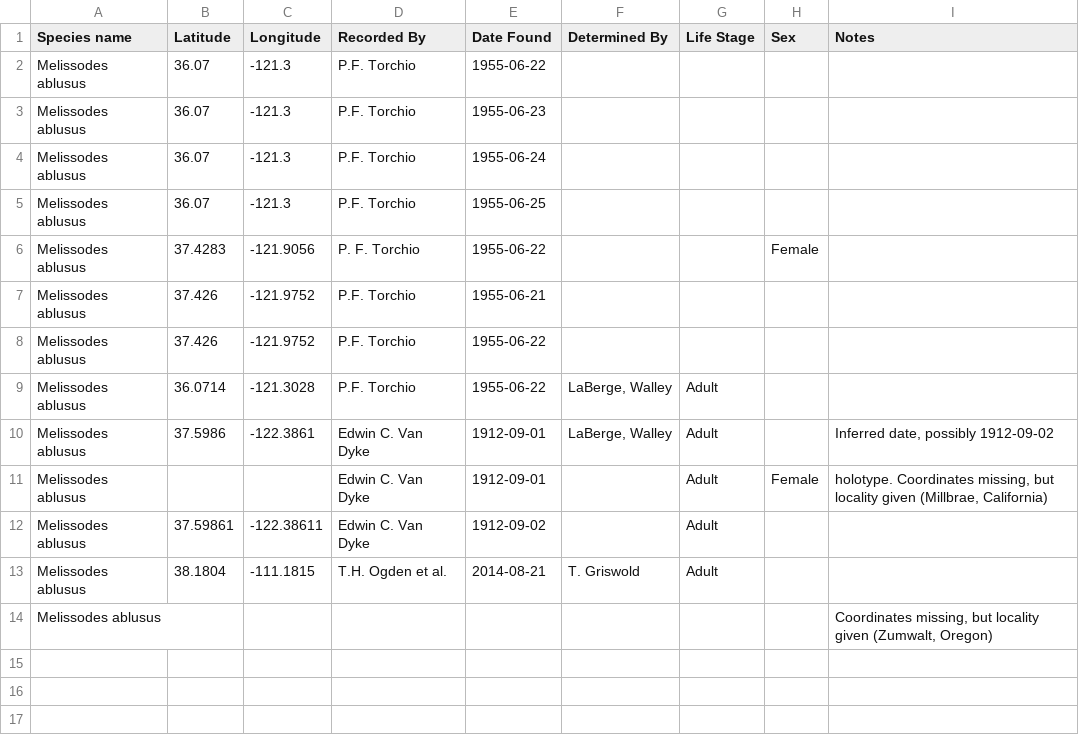
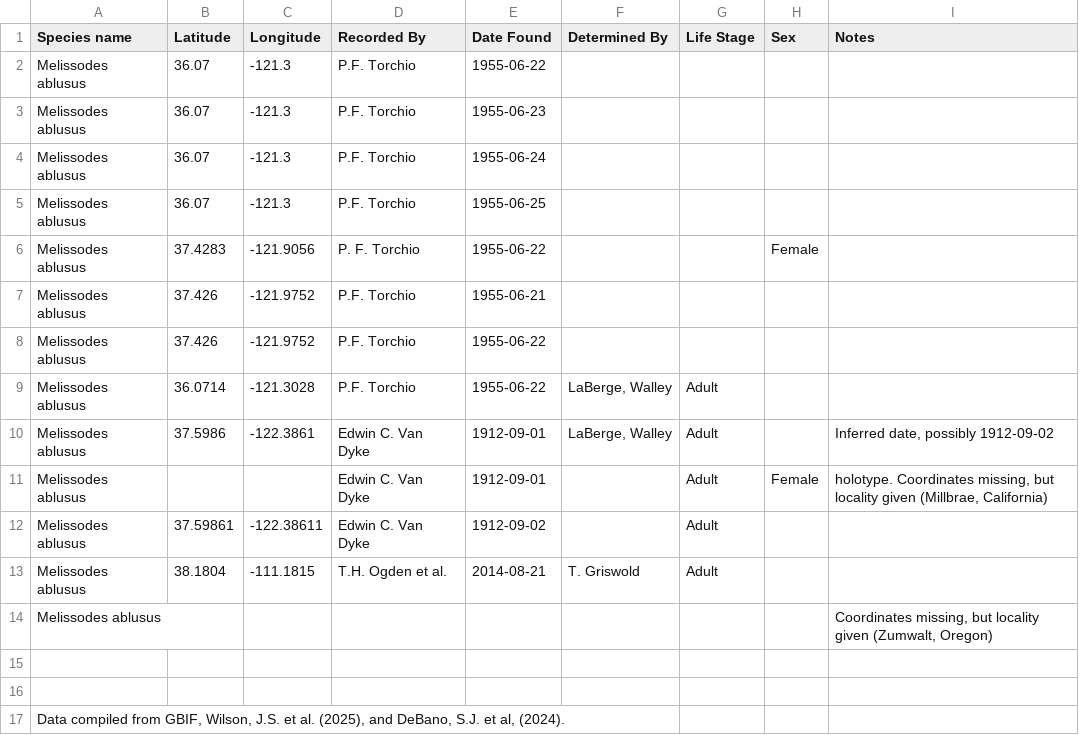
Before and after one commit to themelissodesproject/themelissodesproject.github.io, a CSV file: data/melissodes_ablusus.csv, drawn as a sheet.

```diff
--- a/data/melissodes_ablusus.csv
+++ b/data/melissodes_ablusus.csv
@@ -14 +14,4 @@ Melissodes ablusus,38.1804,-111.1815,T.H. Ogden et al.,2014-08-21,T. Griswold,Ad
 Melissodes ablusus,,,,,,,,"Coordinates missing, but locality given (Zumwalt, Oregon)"
+,,,,,,,,
+,,,,,,,,
+"Data compiled from GBIF, Wilson, J.S. et al. (2025), and DeBano, S.J. et al, (2024).",,,,,,,,
```
Also changed, not shown: 2 other files.
